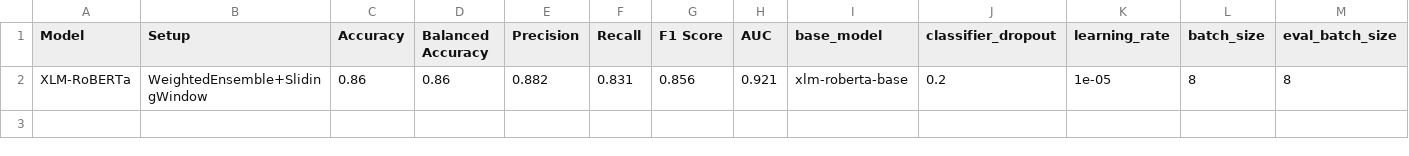
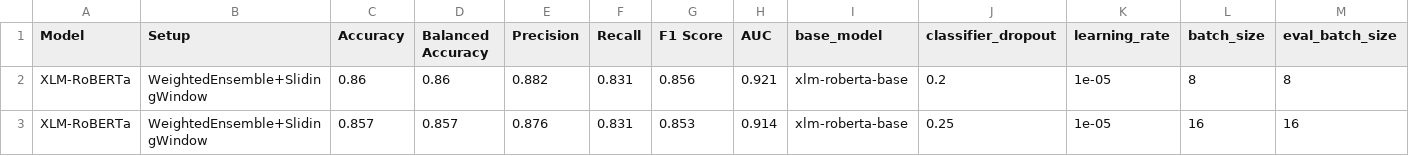
Before and after one commit to badaa002/DAT550-2025---Hyperpartisan-News-Detection-, a CSV file: results/byarticle_advanced_results.csv, drawn as a sheet; only a part is shown; rows hold the shown columns only; the diff names each change by its address in the sheet, - before the commit and + after, or states it on an @@ line.

```diff
--- a/results/byarticle_advanced_results.csv
+++ b/results/byarticle_advanced_results.csv
+row 3: XLM-RoBERTa | WeightedEnsemble+SlidingWindow | 0.857 | 0.857 | 0.876 | 0.831 | 0.853 | 0.914 | xlm-roberta-base | 0.25 | 1e-05 | 16 | 16
```
Also changed, not shown: results/Final_Baseline_Models_Summary.csv, 4 other files.
